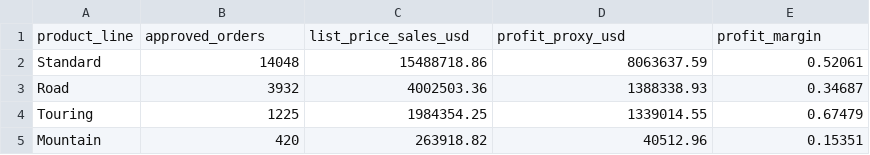
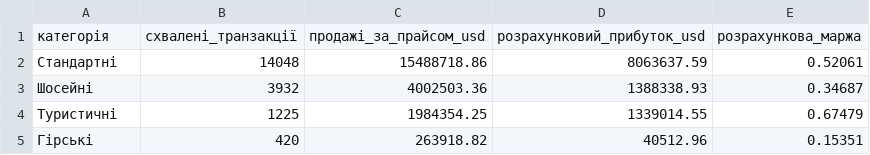
Before and after one commit to kozakviacheslavwork-cpu/kozakviacheslavwork-cpu, a CSV file: projects/retail-sales-google-sheets/data/product_line_performance.csv, drawn as a sheet.

Commit message:
Локалізувати агреговані дані українською

```diff
--- a/projects/retail-sales-google-sheets/data/product_line_performance.csv
+++ b/projects/retail-sales-google-sheets/data/product_line_performance.csv
@@ -1,5 +1,5 @@
-product_line,approved_orders,list_price_sales_usd,profit_proxy_usd,profit_margin
-Standard,14048,15488718.86,8063637.59,0.52061
-Road,3932,4002503.36,1388338.93,0.34687
-Touring,1225,1984354.25,1339014.55,0.67479
-Mountain,420,263918.82,40512.96,0.15351
+категорія,схвалені_транзакції,продажі_за_прайсом_usd,розрахунковий_прибуток_usd,розрахункова_маржа
+Стандартні,14048,15488718.86,8063637.59,0.52061
+Шосейні,3932,4002503.36,1388338.93,0.34687
+Туристичні,1225,1984354.25,1339014.55,0.67479
+Гірські,420,263918.82,40512.96,0.15351
```
